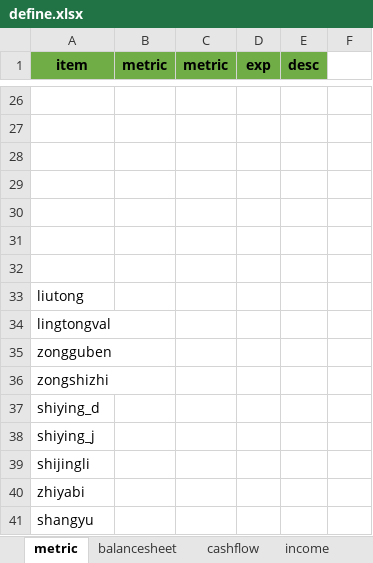
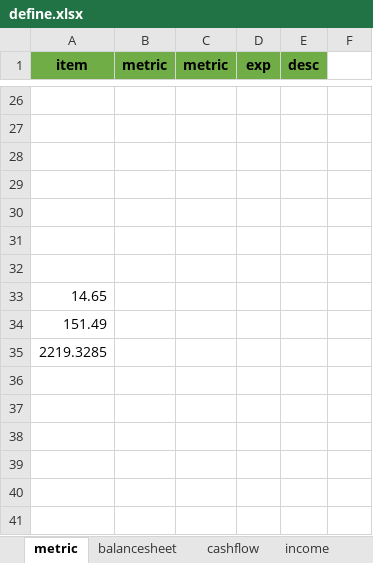
Before and after one commit to manxl/data_analyst, an Excel workbook: data/define/define.xlsx, sheet metric, drawn as a sheet; only a part is shown, gaps mark what is left out; values as stored, in another font and other column widths than the file's, no borders; the diff names each change by its address in the sheet, - before the commit and + after, or states it on an @@ line.

```diff
--- a/data/define/define.xlsx (sheet metric)
+++ b/data/define/define.xlsx (sheet metric)
-A33 (item): liutong
+A33 (item): 14.65
-A34 (item): lingtongval
+A34 (item): 151.49
-A35 (item): zongguben
+A35 (item): 2219.3285
-row 36: zongshizhi
-row 37: shiying_d
-row 38: shiying_j
-row 39: shijingli
-row 40: zhiyabi
-row 41: shangyu
```
Also changed, not shown: 5 other files.
